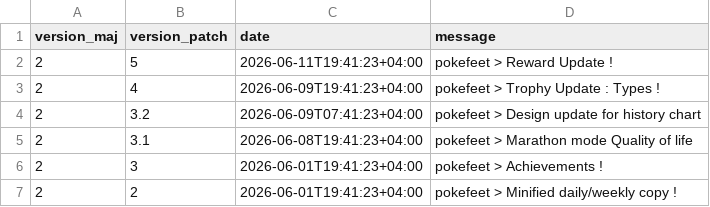
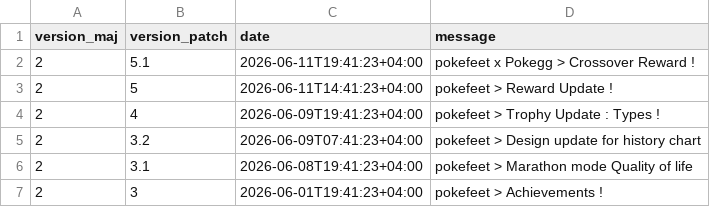
Before and after one commit to MythMega/mythmega.github.io, a CSV file: projets/pokefeet/data/pokefeet_commits.csv, drawn as a sheet; only a part is shown; the shorter side is filled out with more unchanged rows.

Commit message:
Pokefeet x Pokegg > Crossover

```diff
--- a/projets/pokefeet/data/pokefeet_commits.csv
+++ b/projets/pokefeet/data/pokefeet_commits.csv
@@ -1,3 +1,4 @@
 version_maj;version_patch;date;message
-2;5;2026-06-11T19:41:23+04:00;pokefeet > Reward Update !
+2;5.1;2026-06-11T19:41:23+04:00;pokefeet x Pokegg > Crossover Reward !
+2;5;2026-06-11T14:41:23+04:00;pokefeet > Reward Update !
 2;4;2026-06-09T19:41:23+04:00;pokefeet > Trophy Update : Types !
```
Also changed, not shown: 6 other files.
